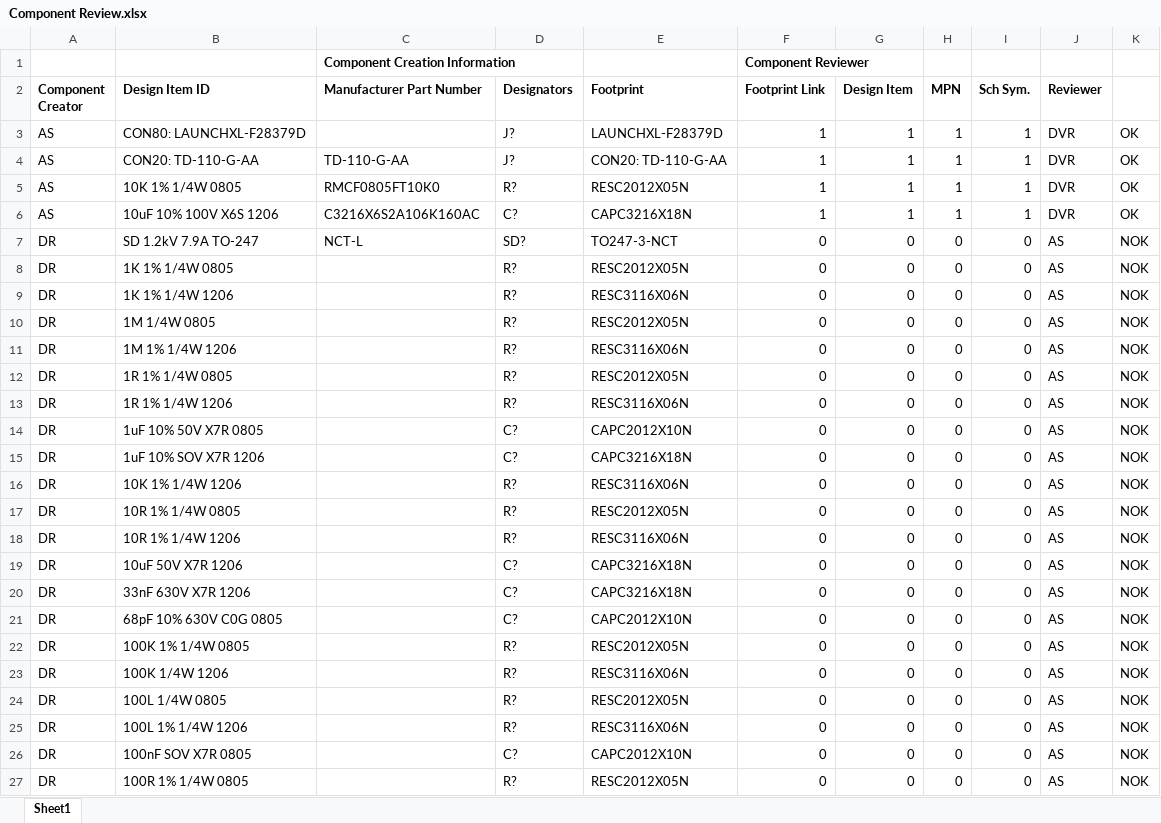
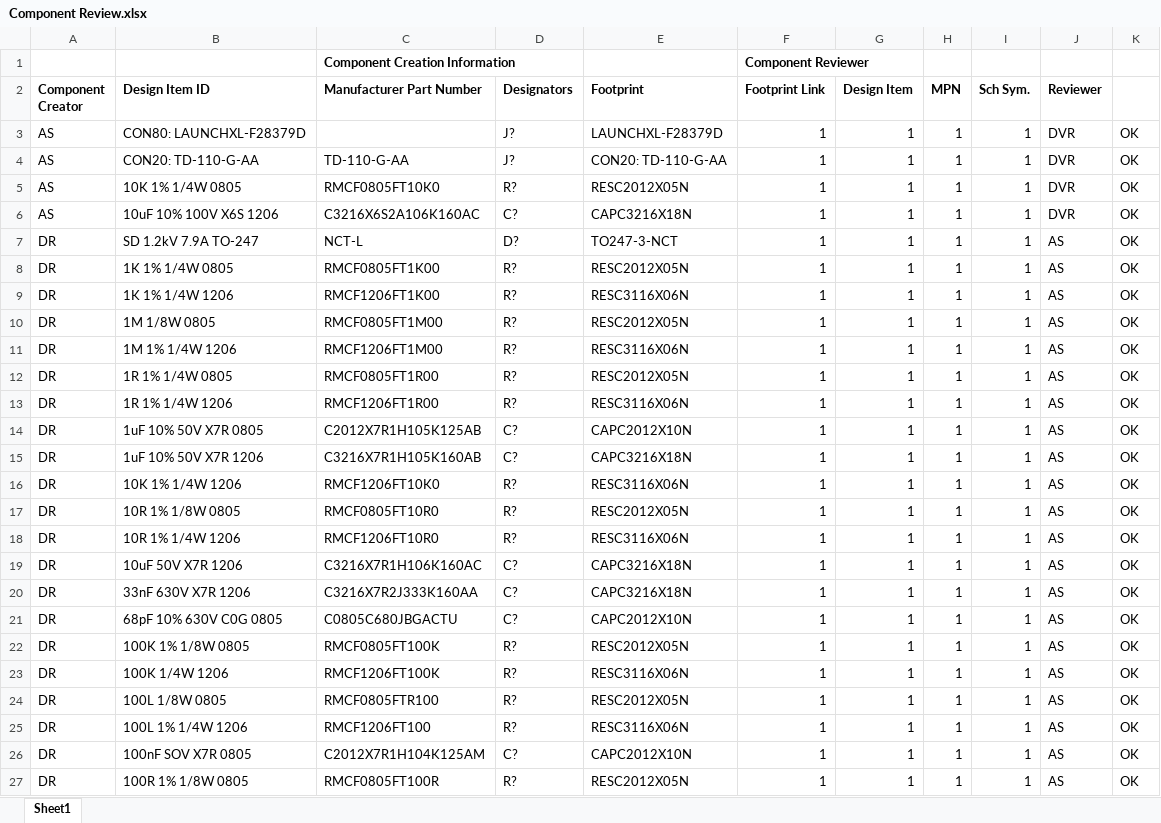
Before and after one commit to dweggg/altium-lib, an Excel workbook: Component Review.xlsx, sheet Sheet1, drawn as a sheet; only a part is shown; values as stored, in another font and other column widths than the file's, no borders; the diff covers the shown part only; the diff names each change by its address in the sheet, - before the commit and + after, or states it on an @@ line.

```diff
--- a/Component Review.xlsx (sheet Sheet1)
+++ b/Component Review.xlsx (sheet Sheet1)
-D7 (Designators): SD?
+D7 (Designators): D?
-F7:F27 (Footprint Link): 0
+F7:F27 (Footprint Link): 1
-G7:G27 (Design Item): 0
+G7:G27 (Design Item): 1
-H7:H27 (MPN): 0
+H7:H27 (MPN): 1
-I7:I27 (Sch Sym.): 0
+I7:I27 (Sch Sym.): 1
-K7:K27: NOK
+K7:K27: OK
-C8 (Manufacturer Part Number): (empty)
+C8 (Manufacturer Part Number): RMCF0805FT1K00
-C9 (Manufacturer Part Number): (empty)
+C9 (Manufacturer Part Number): RMCF1206FT1K00
-B10 (Design Item ID): 1M 1/4W 0805
+B10 (Design Item ID): 1M 1/8W 0805
-C10 (Manufacturer Part Number): (empty)
+C10 (Manufacturer Part Number): RMCF0805FT1M00
-C11 (Manufacturer Part Number): (empty)
+C11 (Manufacturer Part Number): RMCF1206FT1M00
-C12 (Manufacturer Part Number): (empty)
+C12 (Manufacturer Part Number): RMCF0805FT1R00
-C13 (Manufacturer Part Number): (empty)
+C13 (Manufacturer Part Number): RMCF1206FT1R00
-C14 (Manufacturer Part Number): (empty)
+C14 (Manufacturer Part Number): C2012X7R1H105K125AB
-B15 (Design Item ID): 1uF 10% SOV X7R 1206
+B15 (Design Item ID): 1uF 10% 50V X7R 1206
-C15 (Manufacturer Part Number): (empty)
+C15 (Manufacturer Part Number): C3216X7R1H105K160AB
-C16 (Manufacturer Part Number): (empty)
+C16 (Manufacturer Part Number): RMCF1206FT10K0
-B17 (Design Item ID): 10R 1% 1/4W 0805
+B17 (Design Item ID): 10R 1% 1/8W 0805
-C17 (Manufacturer Part Number): (empty)
+C17 (Manufacturer Part Number): RMCF0805FT10R0
-C18 (Manufacturer Part Number): (empty)
+C18 (Manufacturer Part Number): RMCF1206FT10R0
-C19 (Manufacturer Part Number): (empty)
+C19 (Manufacturer Part Number): C3216X7R1H106K160AC
-C20 (Manufacturer Part Number): (empty)
+C20 (Manufacturer Part Number): C3216X7R2J333K160AA
-C21 (Manufacturer Part Number): (empty)
+C21 (Manufacturer Part Number): C0805C680JBGACTU
-B22 (Design Item ID): 100K 1% 1/4W 0805
+B22 (Design Item ID): 100K 1% 1/8W 0805
-C22 (Manufacturer Part Number): (empty)
+C22 (Manufacturer Part Number): RMCF0805FT100K
-C23 (Manufacturer Part Number): (empty)
+C23 (Manufacturer Part Number): RMCF1206FT100K
-B24 (Design Item ID): 100L 1/4W 0805
+B24 (Design Item ID): 100L 1/8W 0805
-C24 (Manufacturer Part Number): (empty)
+C24 (Manufacturer Part Number): RMCF0805FTR100
-C25 (Manufacturer Part Number): (empty)
+C25 (Manufacturer Part Number): RMCF1206FT100
-C26 (Manufacturer Part Number): (empty)
+C26 (Manufacturer Part Number): C2012X7R1H104K125AM
-B27 (Design Item ID): 100R 1% 1/4W 0805
+B27 (Design Item ID): 100R 1% 1/8W 0805
-C27 (Manufacturer Part Number): (empty)
+C27 (Manufacturer Part Number): RMCF0805FT100R
```
Also changed, not shown: 19 edited cells elsewhere in this sheet, 4 other files.
